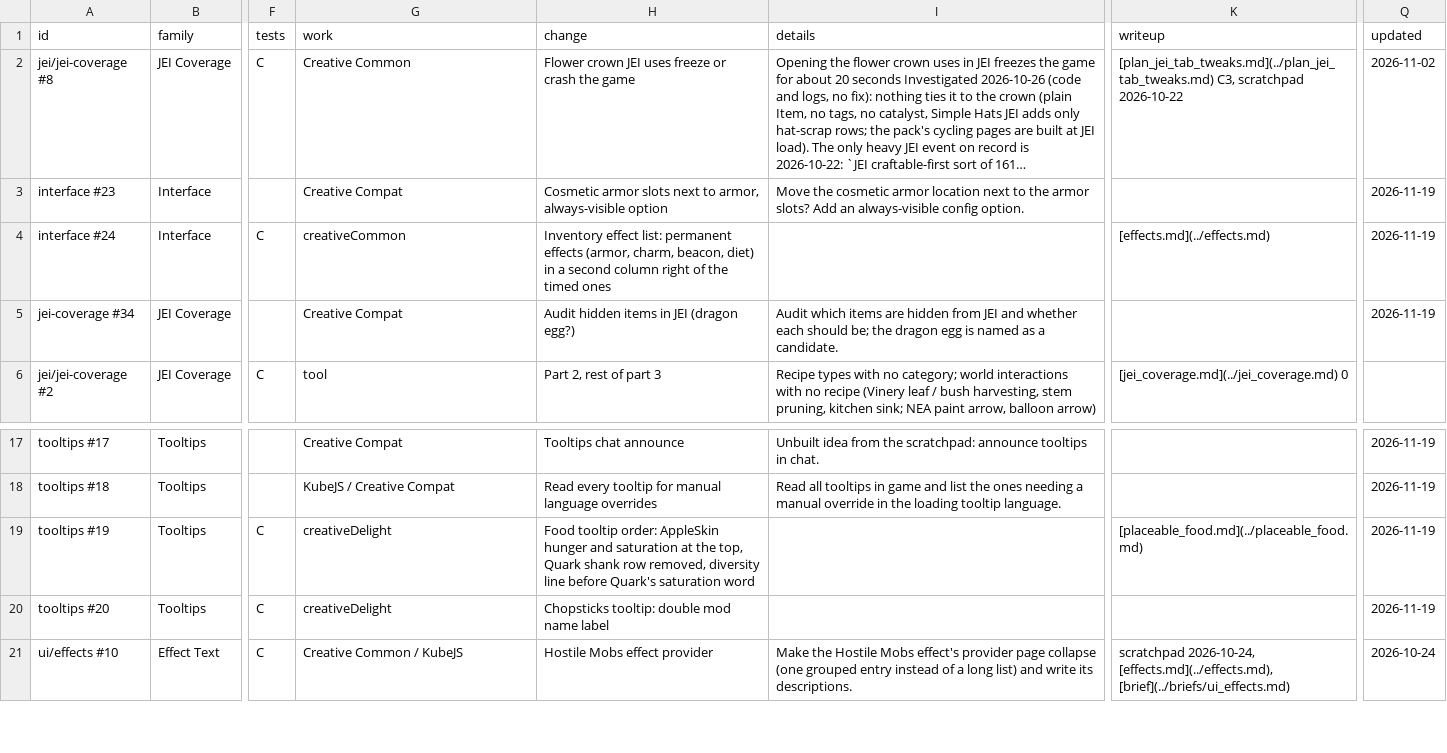
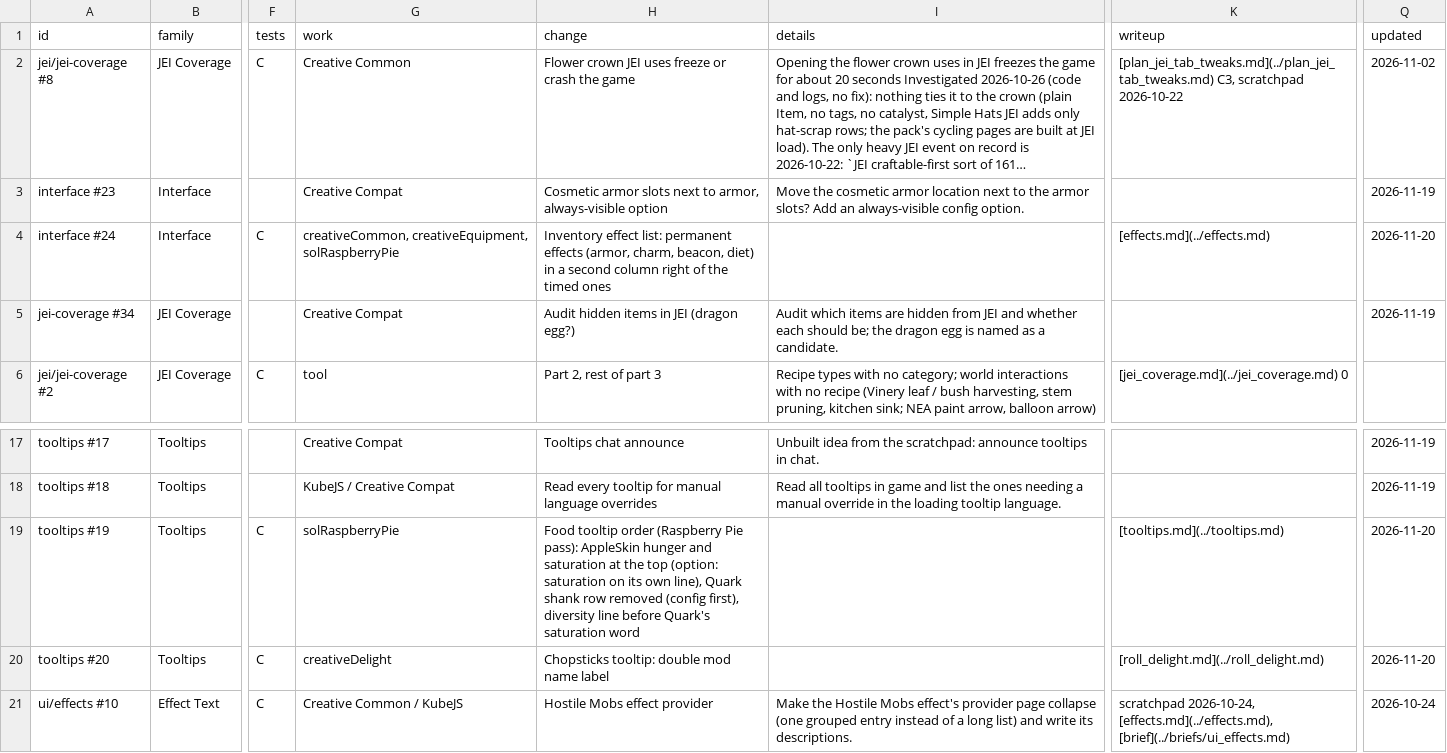
Before and after one commit to SaintAlfonzo/CreativeEngineering, a CSV file: feature_writeup/todo/rows/interface_and_jei.csv, drawn as a sheet; only a part is shown, gaps mark what is left out; long unchanged cells end in …; the diff names each change by its address in the sheet, - before the commit and + after, or states it on an @@ line.

```diff
--- a/feature_writeup/todo/rows/interface_and_jei.csv
+++ b/feature_writeup/todo/rows/interface_and_jei.csv
-G4 (work): creativeCommon
+G4 (work): creativeCommon, creativeEquipment, solRaspberryPie
-Q4 (updated): 2026-11-19
+Q4 (updated): 2026-11-20
-G19 (work): creativeDelight
+G19 (work): solRaspberryPie
-H19 (change): Food tooltip order: AppleSkin hunger and saturation at the top, Quark shank row removed, diversity line…
+H19 (change): Food tooltip order (Raspberry Pie pass): AppleSkin hunger and saturation at the top (option: saturation on its own line), Quark shank row removed (config first), diversity line…
-K19 (writeup): [placeable_food.md](../placeable_food.md)
+K19 (writeup): [tooltips.md](../tooltips.md)
-Q19:Q20 (updated): 2026-11-19
+Q19:Q20 (updated): 2026-11-20
-K20 (writeup): (empty)
+K20 (writeup): [roll_delight.md](../roll_delight.md)
```
Also changed, not shown: feature_writeup/todo/rows/food_rules.csv, 1 other file.
